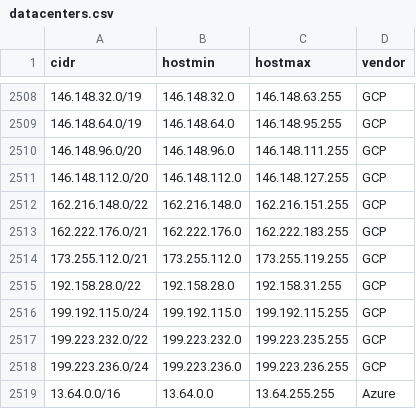
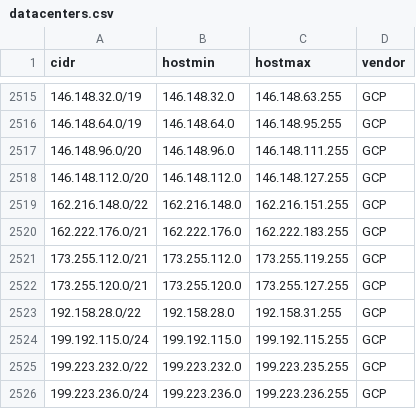
Before and after one commit to jhassine/server-ip-addresses, a CSV file: data/datacenters.csv, drawn as a sheet; only a part is shown, gaps mark what is left out; the shorter side is filled out with more unchanged rows; the diff covers the shown part only.

```diff
--- a/data/datacenters.csv
+++ b/data/datacenters.csv
@@ -2514,2 +2521,3 @@
 "173.255.112.0/21","173.255.112.0","173.255.119.255","GCP"
+"173.255.120.0/21","173.255.120.0","173.255.127.255","GCP"
 "192.158.28.0/22","192.158.28.0","192.158.31.255","GCP"
```
Also changed, not shown: 7 added rows elsewhere in this file, 1 other file.
